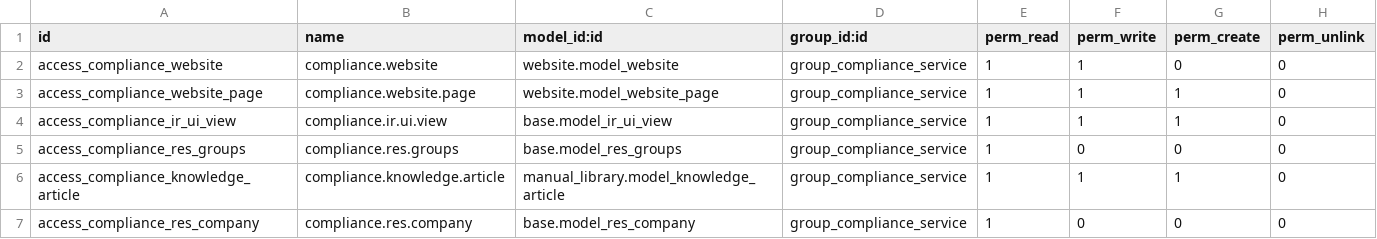
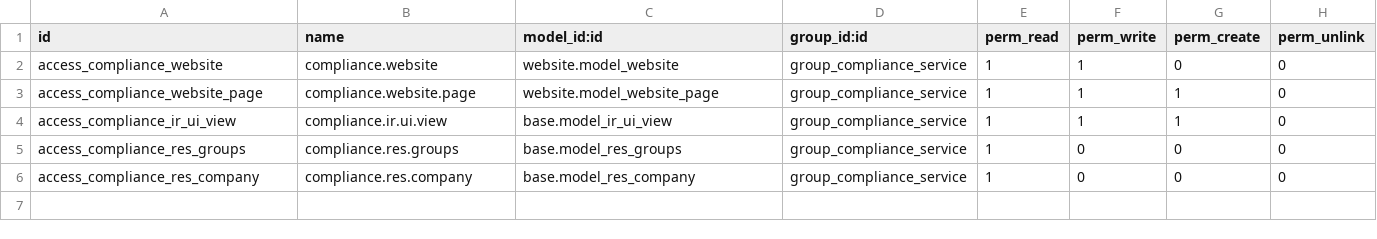
Before and after one commit to BrucePerens/hams_community, a CSV file: compliance/security/ir.model.access.csv, drawn as a sheet; the diff names each change by its address in the sheet, - before the commit and + after, or states it on an @@ line.

```diff
--- a/compliance/security/ir.model.access.csv
+++ b/compliance/security/ir.model.access.csv
-row 6: access_compliance_knowledge_article | compliance.knowledge.article | manual_library.model_knowledge_article | group_compliance_service | 1 | 1 | 1 | 0
```
Also changed, not shown: 6 other files.
